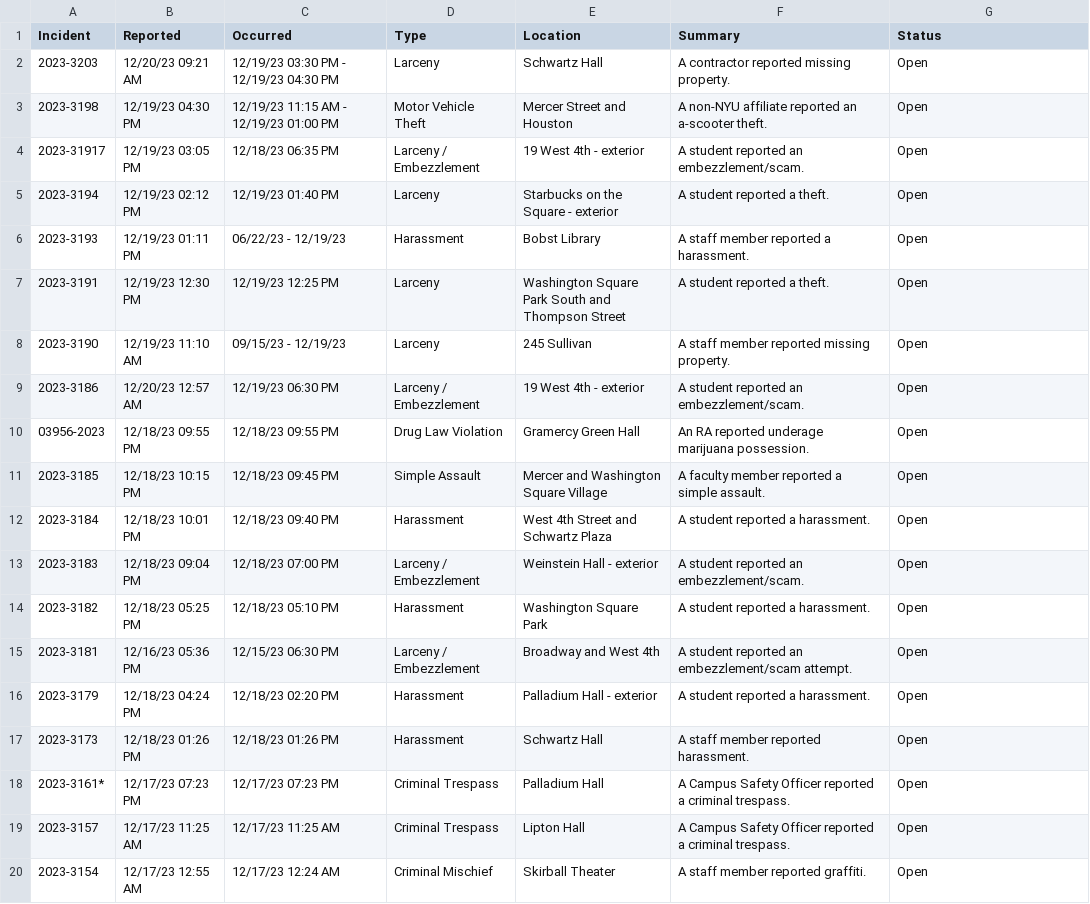
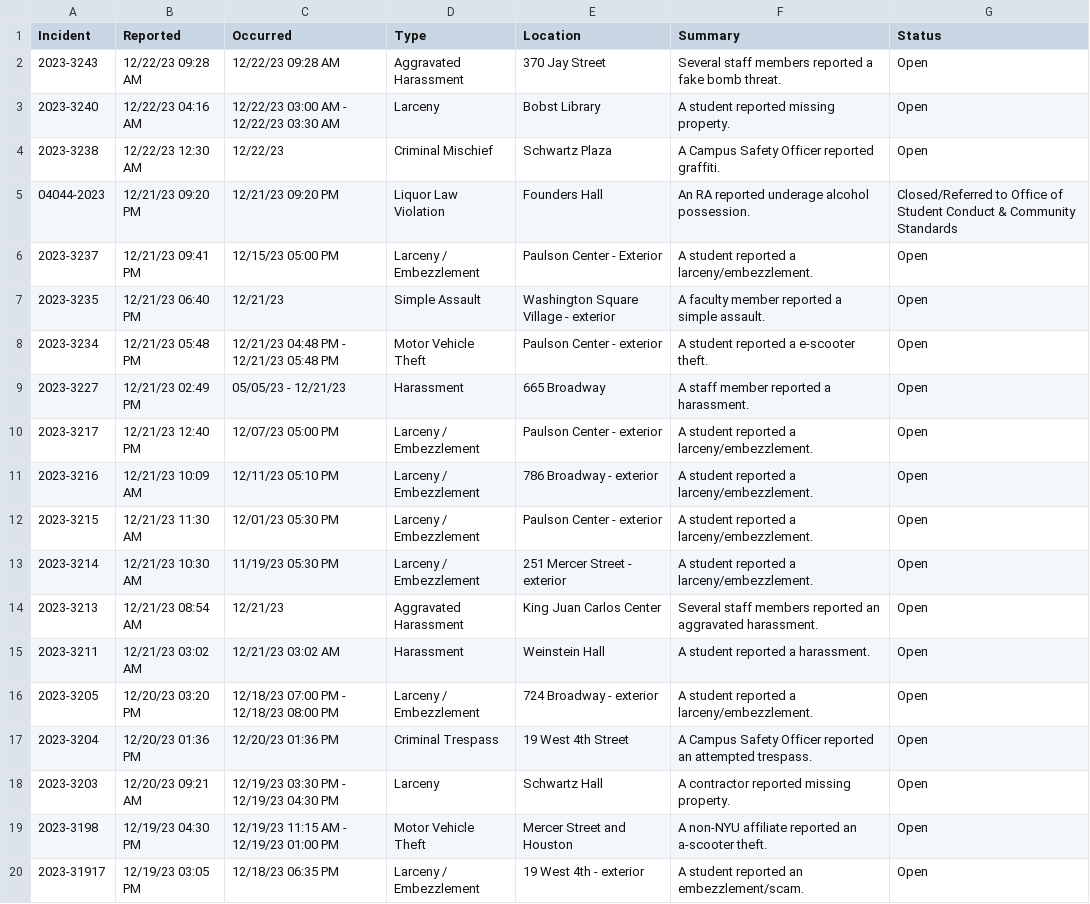
Before and after one commit to NuoLeiNYU/nyu-safety-report, a CSV file: data/current_month_crime.csv, drawn as a sheet; only a part is shown; the shorter side is filled out with more unchanged rows.

```diff
--- a/data/current_month_crime.csv
+++ b/data/current_month_crime.csv
@@ -1,2 +1,18 @@
 Incident,Reported,Occurred,Type,Location,Summary,Status
+2023-3243,12/22/23 09:28 AM,12/22/23 09:28 AM,Aggravated Harassment,370 Jay Street,Several staff members reported a fake bomb threat.,Open
+2023-3240,12/22/23 04:16 AM,12/22/23 03:00 AM - 12/22/23 03:30 AM,Larceny,Bobst Library,A student reported missing property.,Open
+2023-3238,12/22/23 12:30 AM,12/22/23,Criminal Mischief,Schwartz Plaza,A Campus Safety Officer reported graffiti.,Open
+04044-2023,12/21/23 09:20 PM,12/21/23 09:20 PM,Liquor Law Violation,Founders Hall,An RA reported underage alcohol possession.,Closed/Referred to Office of Student Conduct & Community Standards
+2023-3237,12/21/23 09:41 PM,12/15/23 05:00 PM,Larceny / Embezzlement,Paulson Center - Exterior,A student reported a larceny/embezzlement.,Open
+2023-3235,12/21/23 06:40 PM,12/21/23,Simple Assault,Washington Square Village - exterior,A faculty member reported a simple assault.,Open
+2023-3234,12/21/23 05:48 PM,12/21/23 04:48 PM - 12/21/23 05:48 PM,Motor Vehicle Theft,Paulson Center - exterior,A student reported a e-scooter theft.,Open
+2023-3227,12/21/23 02:49 PM,05/05/23 - 12/21/23,Harassment,665 Broadway,A staff member reported a harassment.,Open
+2023-3217,12/21/23 12:40 PM,12/07/23 05:00 PM,Larceny / Embezzlement,Paulson Center - exterior,A student reported a larceny/embezzlement.,Open
+2023-3216,12/21/23 10:09 AM,12/11/23 05:10 PM,Larceny / Embezzlement,786 Broadway - exterior,A student reported a larceny/embezzlement.,Open
+2023-3215,12/21/23 11:30 AM,12/01/23 05:30 PM,Larceny / Embezzlement,Paulson Center - exterior,A student reported a larceny/embezzlement.,Open
+2023-3214,12/21/23 10:30 AM,11/19/23 05:30 PM,Larceny / Embezzlement,251 Mercer Street - exterior,A student reported a larceny/embezzlement.,Open
+2023-3213,12/21/23 08:54 AM,12/21/23,Aggravated Harassment,King Juan Carlos Center,Several staff members reported an aggravated harassment.,Open
+2023-3211,12/21/23 03:02 AM,12/21/23 03:02 AM,Harassment,Weinstein Hall,A student reported a harassment.,Open
+2023-3205,12/20/23 03:20 PM,12/18/23 07:00 PM - 12/18/23 08:00 PM,Larceny / Embezzlement,724 Broadway - exterior,A student reported a larceny/embezzlement.,Open
+2023-3204,12/20/23 01:36 PM,12/20/23 01:36 PM,Criminal Trespass,19 West 4th Street,A Campus Safety Officer reported an attempted trespass.,Open
 2023-3203,12/20/23 09:21 AM,12/19/23 03:30 PM - 12/19/23 04:30 PM,Larceny,Schwartz Hall,A contractor reported missing property.,Open
```
